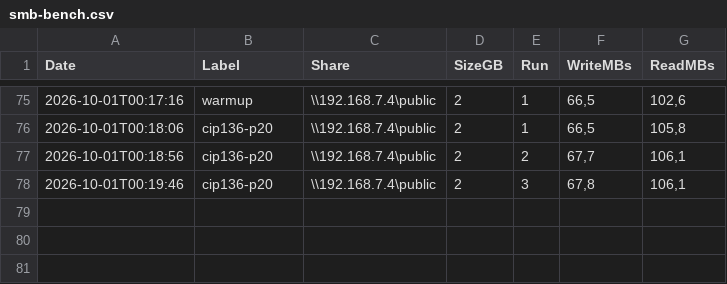
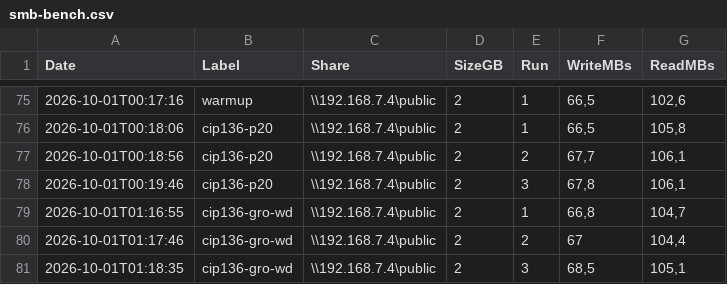
Before and after one commit to biospb/My-Book-Live, a CSV file: bench/smb-bench.csv, drawn as a sheet; only a part is shown, gaps mark what is left out; the diff names each change by its address in the sheet, - before the commit and + after, or states it on an @@ line.

```diff
--- a/bench/smb-bench.csv
+++ b/bench/smb-bench.csv
+row 79: 2026-10-01T01:16:55 | cip136-gro-wd | \\192.168.7.4\public | 2 | 1 | 66,8 | 104,7
+row 80: 2026-10-01T01:17:46 | cip136-gro-wd | \\192.168.7.4\public | 2 | 2 | 67 | 104,4
+row 81: 2026-10-01T01:18:35 | cip136-gro-wd | \\192.168.7.4\public | 2 | 3 | 68,5 | 105,1
```
Also changed, not shown: 4 other files.
